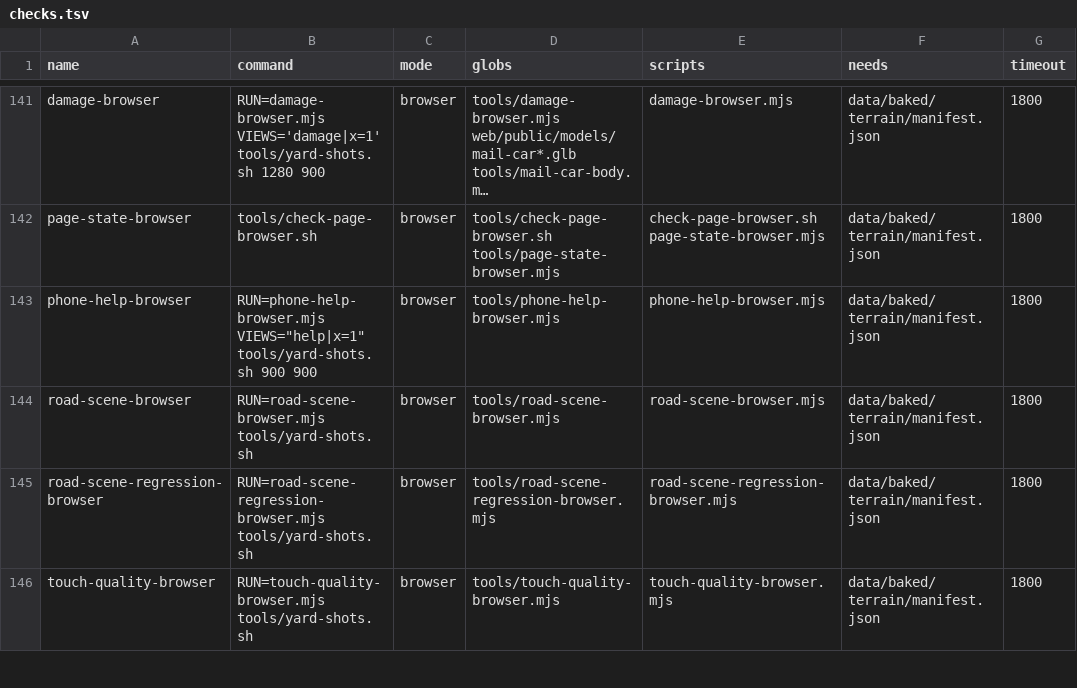
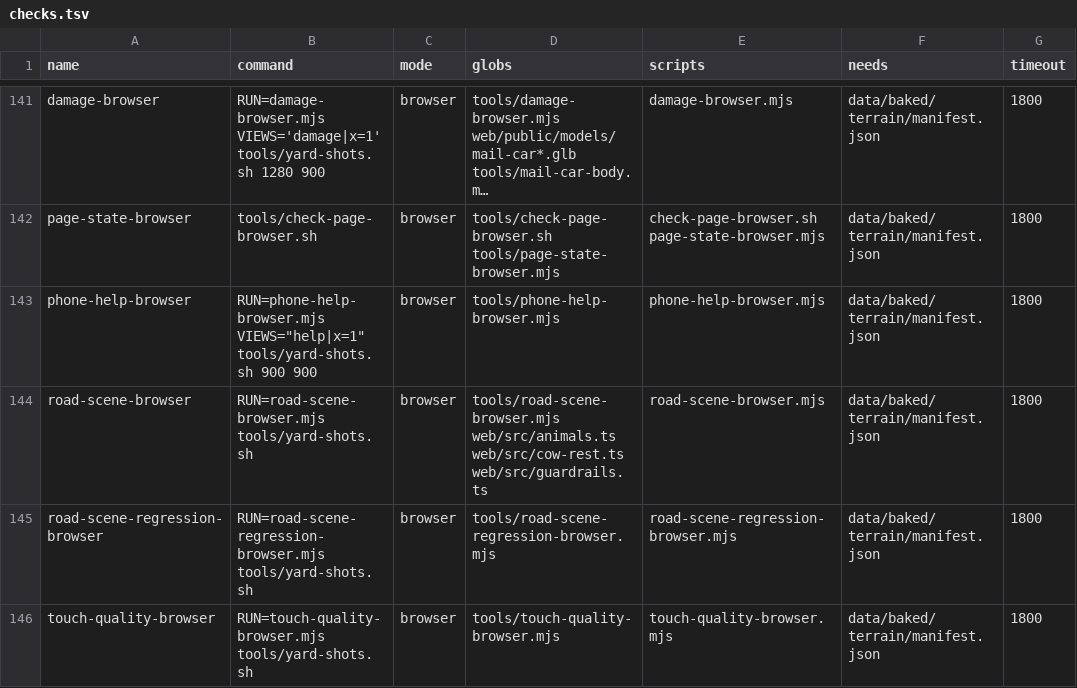
Before and after one commit to dfakkeldy/just-drive, a TSV file: tools/checks.tsv, drawn as a sheet; only a part is shown, gaps mark what is left out; long unchanged cells end in …; the diff names each change by its address in the sheet, - before the commit and + after, or states it on an @@ line.

```diff
--- a/tools/checks.tsv
+++ b/tools/checks.tsv
-D144 (globs): tools/road-scene-browser.mjs
+D144 (globs): tools/road-scene-browser.mjs web/src/animals.ts web/src/cow-rest.ts web/src/guardrails.ts
```
Also changed, not shown: 2 other files.
